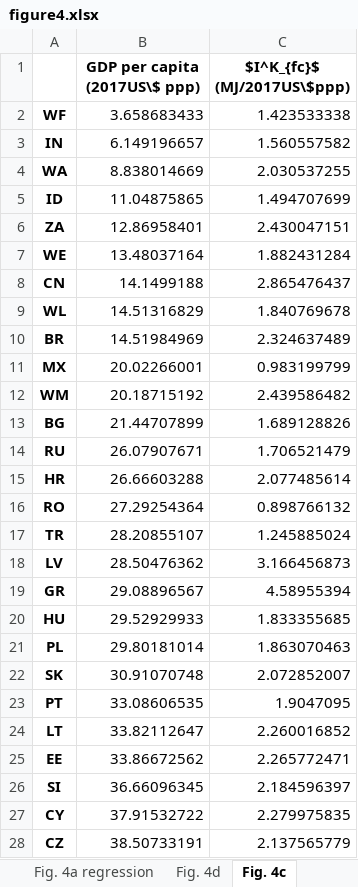
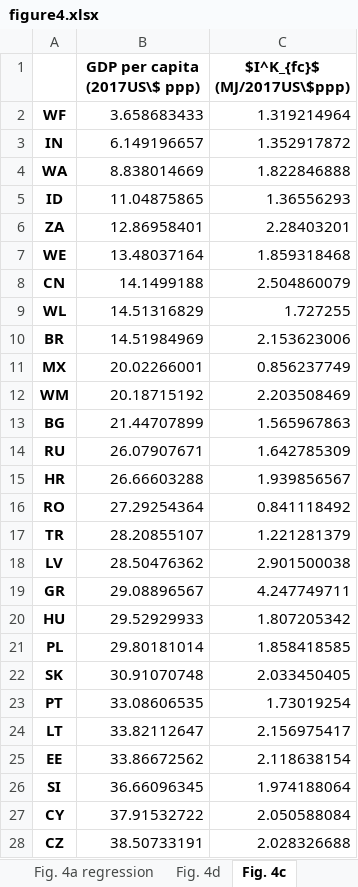
Before and after one commit to baptiste-an/The-richer-the-poorer, an Excel workbook: Figures/figure4.xlsx, sheet Fig. 4c, drawn as a sheet; only a part is shown; values as stored, in another font and other column widths than the file's, no borders; the diff covers the shown part only; the diff names each change by its address in the sheet, - before the commit and + after, or states it on an @@ line.

```diff
--- a/Figures/figure4.xlsx (sheet Fig. 4c)
+++ b/Figures/figure4.xlsx (sheet Fig. 4c)
-C2 ($I^K_{fc}$ (MJ/2017US\$ppp)): 1.423533338
+C2 ($I^K_{fc}$ (MJ/2017US\$ppp)): 1.319214964
-C3 ($I^K_{fc}$ (MJ/2017US\$ppp)): 1.560557582
+C3 ($I^K_{fc}$ (MJ/2017US\$ppp)): 1.352917872
-C4 ($I^K_{fc}$ (MJ/2017US\$ppp)): 2.030537255
+C4 ($I^K_{fc}$ (MJ/2017US\$ppp)): 1.822846888
-C5 ($I^K_{fc}$ (MJ/2017US\$ppp)): 1.494707699
+C5 ($I^K_{fc}$ (MJ/2017US\$ppp)): 1.36556293
-C6 ($I^K_{fc}$ (MJ/2017US\$ppp)): 2.430047151
+C6 ($I^K_{fc}$ (MJ/2017US\$ppp)): 2.28403201
-C7 ($I^K_{fc}$ (MJ/2017US\$ppp)): 1.882431284
+C7 ($I^K_{fc}$ (MJ/2017US\$ppp)): 1.859318468
-C8 ($I^K_{fc}$ (MJ/2017US\$ppp)): 2.865476437
+C8 ($I^K_{fc}$ (MJ/2017US\$ppp)): 2.504860079
-C9 ($I^K_{fc}$ (MJ/2017US\$ppp)): 1.840769678
+C9 ($I^K_{fc}$ (MJ/2017US\$ppp)): 1.727255
-C10 ($I^K_{fc}$ (MJ/2017US\$ppp)): 2.324637489
+C10 ($I^K_{fc}$ (MJ/2017US\$ppp)): 2.153623006
-C11 ($I^K_{fc}$ (MJ/2017US\$ppp)): 0.983199799
+C11 ($I^K_{fc}$ (MJ/2017US\$ppp)): 0.856237749
-C12 ($I^K_{fc}$ (MJ/2017US\$ppp)): 2.439586482
+C12 ($I^K_{fc}$ (MJ/2017US\$ppp)): 2.203508469
-C13 ($I^K_{fc}$ (MJ/2017US\$ppp)): 1.689128826
+C13 ($I^K_{fc}$ (MJ/2017US\$ppp)): 1.565967863
-C14 ($I^K_{fc}$ (MJ/2017US\$ppp)): 1.706521479
+C14 ($I^K_{fc}$ (MJ/2017US\$ppp)): 1.642785309
-C15 ($I^K_{fc}$ (MJ/2017US\$ppp)): 2.077485614
+C15 ($I^K_{fc}$ (MJ/2017US\$ppp)): 1.939856567
-C16 ($I^K_{fc}$ (MJ/2017US\$ppp)): 0.898766132
+C16 ($I^K_{fc}$ (MJ/2017US\$ppp)): 0.841118492
-C17 ($I^K_{fc}$ (MJ/2017US\$ppp)): 1.245885024
+C17 ($I^K_{fc}$ (MJ/2017US\$ppp)): 1.221281379
-C18 ($I^K_{fc}$ (MJ/2017US\$ppp)): 3.166456873
+C18 ($I^K_{fc}$ (MJ/2017US\$ppp)): 2.901500038
-C19 ($I^K_{fc}$ (MJ/2017US\$ppp)): 4.58955394
+C19 ($I^K_{fc}$ (MJ/2017US\$ppp)): 4.247749711
-C20 ($I^K_{fc}$ (MJ/2017US\$ppp)): 1.833355685
+C20 ($I^K_{fc}$ (MJ/2017US\$ppp)): 1.807205342
-C21 ($I^K_{fc}$ (MJ/2017US\$ppp)): 1.863070463
+C21 ($I^K_{fc}$ (MJ/2017US\$ppp)): 1.858418585
-C22 ($I^K_{fc}$ (MJ/2017US\$ppp)): 2.072852007
+C22 ($I^K_{fc}$ (MJ/2017US\$ppp)): 2.033450405
-C23 ($I^K_{fc}$ (MJ/2017US\$ppp)): 1.9047095
+C23 ($I^K_{fc}$ (MJ/2017US\$ppp)): 1.73019254
-C24 ($I^K_{fc}$ (MJ/2017US\$ppp)): 2.260016852
+C24 ($I^K_{fc}$ (MJ/2017US\$ppp)): 2.156975417
-C25 ($I^K_{fc}$ (MJ/2017US\$ppp)): 2.265772471
+C25 ($I^K_{fc}$ (MJ/2017US\$ppp)): 2.118638154
-C26 ($I^K_{fc}$ (MJ/2017US\$ppp)): 2.184596397
+C26 ($I^K_{fc}$ (MJ/2017US\$ppp)): 1.974188064
-C27 ($I^K_{fc}$ (MJ/2017US\$ppp)): 2.279975835
+C27 ($I^K_{fc}$ (MJ/2017US\$ppp)): 2.050588084
-C28 ($I^K_{fc}$ (MJ/2017US\$ppp)): 2.137565779
+C28 ($I^K_{fc}$ (MJ/2017US\$ppp)): 2.028326688
```
Also changed, not shown: 22 edited cells elsewhere in this sheet, sheet Fig. 4e, sheet Fig. 4b, sheet Fig. 4c regression, sheet elasticity E_K_fc, sheet World values, Figures/figure5.xlsx, Figures/figure7.xlsx, 10 other files.
